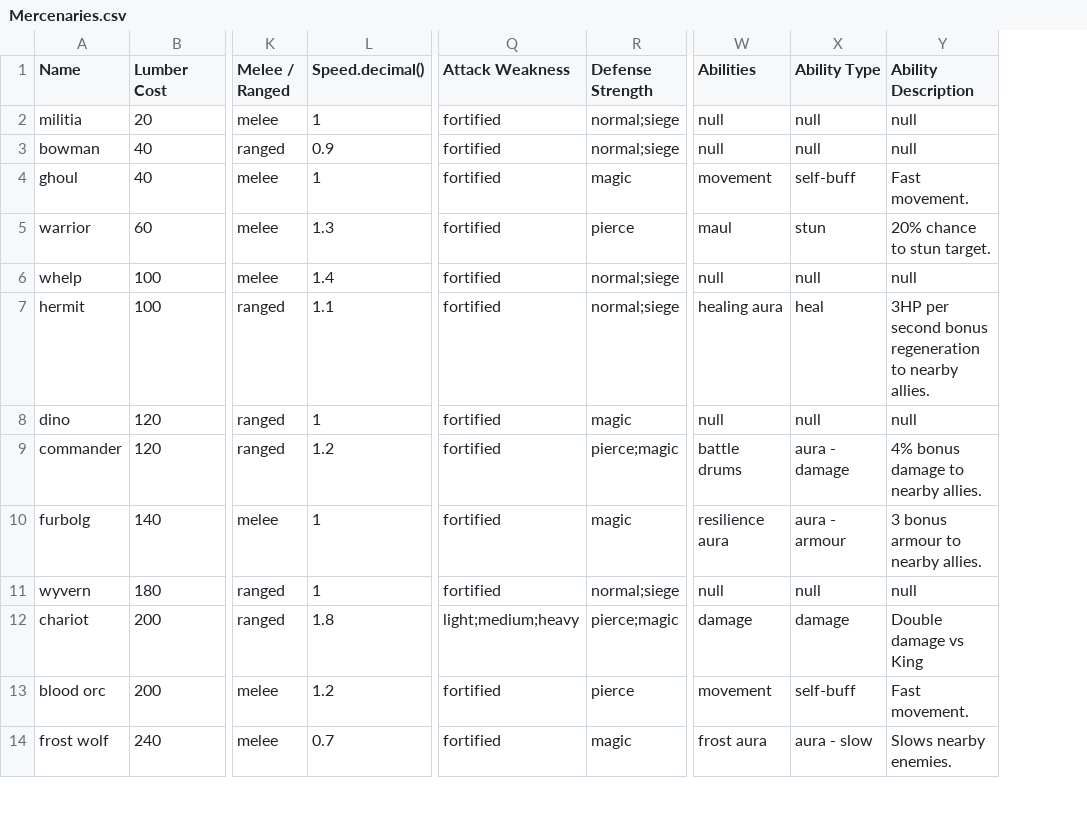
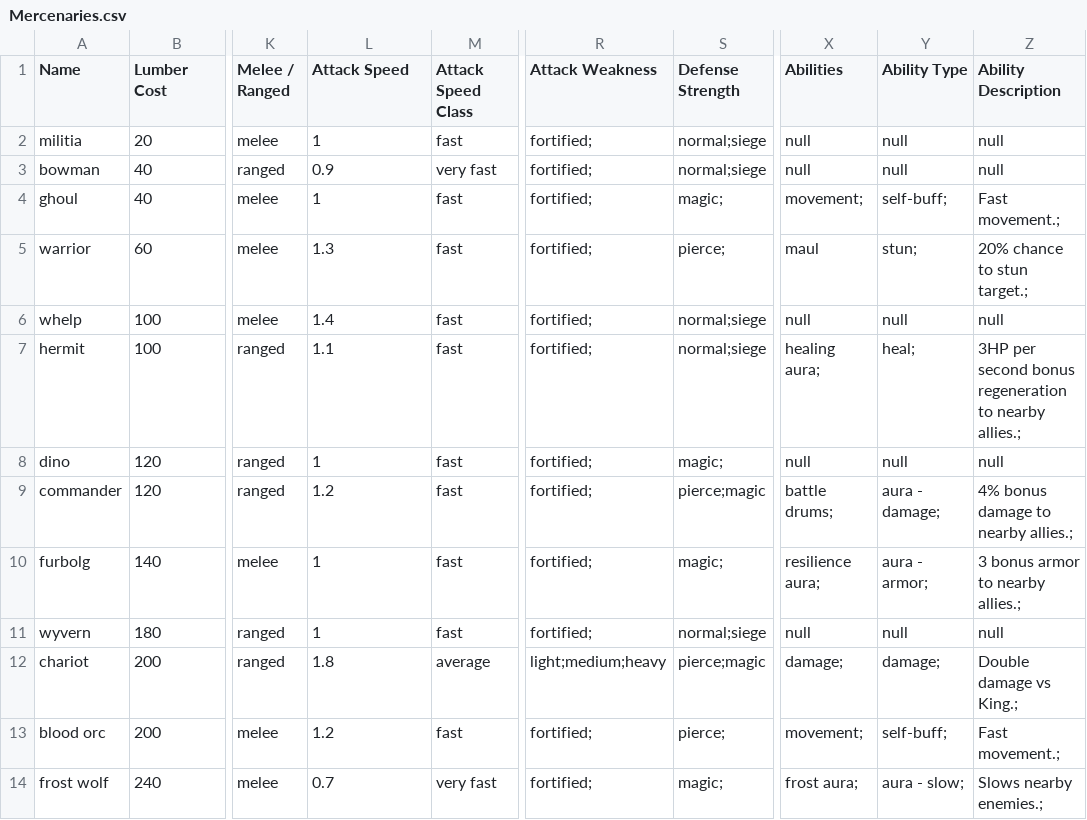
Before and after one commit to Gregaar/Legion-TD-Wiki, a CSV file: data-import/data/csv/Mercenaries.csv, drawn as a sheet; only a part is shown, gaps mark what is left out; addresses are those after the commit; the diff covers the shown part only; the diff names each change by its address in the sheet, - before the commit and + after, or states it on an @@ line.

```diff
--- a/data-import/data/csv/Mercenaries.csv
+++ b/data-import/data/csv/Mercenaries.csv
+column M (Attack Speed Class), rows 2-14: fast | very fast | fast | fast | fast | fast | fast | fast | fast | fast | average | fast | very fast
-L1: Speed.decimal()
+L1: Attack Speed
-R2:R11 (Attack Weakness): fortified
+R2:R11 (Attack Weakness): fortified;
-S4 (Defense Strength): magic
+S4 (Defense Strength): magic;
-X4 (Abilities): movement
+X4 (Abilities): movement;
-Y4 (Ability Type): self-buff
+Y4 (Ability Type): self-buff;
-Z4 (Ability Description): Fast movement.
+Z4 (Ability Description): Fast movement.;
-S5 (Defense Strength): pierce
+S5 (Defense Strength): pierce;
-Y5 (Ability Type): stun
+Y5 (Ability Type): stun;
-Z5 (Ability Description): 20% chance to stun target.
+Z5 (Ability Description): 20% chance to stun target.;
-X7 (Abilities): healing aura
+X7 (Abilities): healing aura;
-Y7 (Ability Type): heal
+Y7 (Ability Type): heal;
-Z7 (Ability Description): …to nearby allies.
+Z7 (Ability Description): …to nearby allies.;
-S8 (Defense Strength): magic
+S8 (Defense Strength): magic;
-X9 (Abilities): battle drums
+X9 (Abilities): battle drums;
-Y9 (Ability Type): aura - damage
+Y9 (Ability Type): aura - damage;
-Z9 (Ability Description): 4% bonus damage to nearby allies.
+Z9 (Ability Description): 4% bonus damage to nearby allies.;
-S10 (Defense Strength): magic
+S10 (Defense Strength): magic;
-X10 (Abilities): resilience aura
+X10 (Abilities): resilience aura;
-Y10 (Ability Type): aura - armour
+Y10 (Ability Type): aura - armor;
-Z10 (Ability Description): 3 bonus armour to nearby allies.
+Z10 (Ability Description): 3 bonus armor to nearby allies.;
-X12 (Abilities): damage
+X12 (Abilities): damage;
-Y12 (Ability Type): damage
+Y12 (Ability Type): damage;
-Z12 (Ability Description): Double damage vs King
+Z12 (Ability Description): Double damage vs King.;
-R13:R14 (Attack Weakness): fortified
+R13:R14 (Attack Weakness): fortified;
-S13 (Defense Strength): pierce
+S13 (Defense Strength): pierce;
-X13 (Abilities): movement
+X13 (Abilities): movement;
-Y13 (Ability Type): self-buff
+Y13 (Ability Type): self-buff;
-Z13 (Ability Description): Fast movement.
+Z13 (Ability Description): Fast movement.;
-S14 (Defense Strength): magic
+S14 (Defense Strength): magic;
-X14 (Abilities): frost aura
+X14 (Abilities): frost aura;
-Y14 (Ability Type): aura - slow
+Y14 (Ability Type): aura - slow;
-Z14 (Ability Description): Slows nearby enemies.
+Z14 (Ability Description): Slows nearby enemies.;
```
Also changed, not shown: 36 edited cells elsewhere in this file, data-import/data/csv/Summons.csv, data-import/data/csv/Units.csv, 14 other files.
